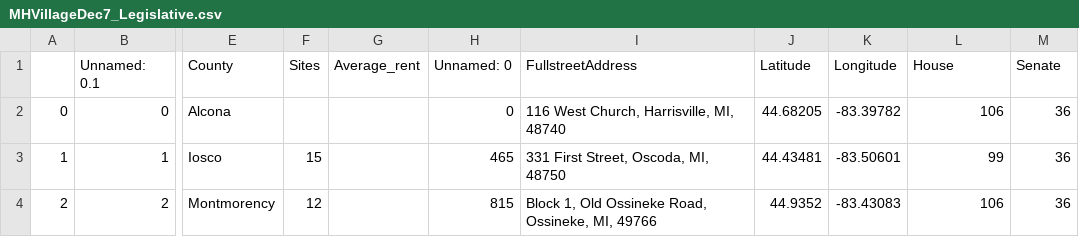
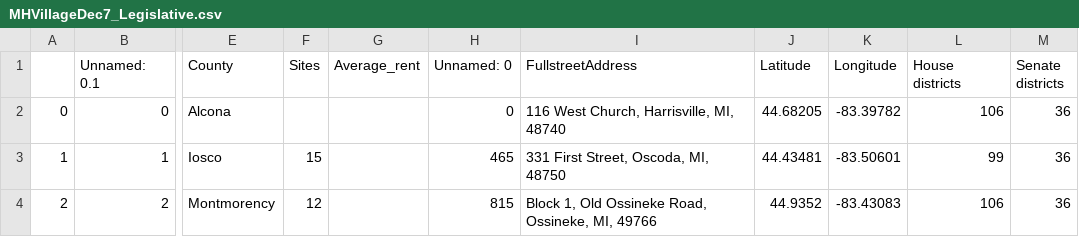
Before and after one commit to viwaumich/Michigan_housing, a CSV file: data/MHVillageDec7_Legislative.csv, drawn as a sheet; only a part is shown, gaps mark what is left out; the diff names each change by its address in the sheet, - before the commit and + after, or states it on an @@ line.

```diff
--- a/data/MHVillageDec7_Legislative.csv
+++ b/data/MHVillageDec7_Legislative.csv
-L1: House
+L1: House districts
-M1: Senate
+M1: Senate districts
```
Also changed, not shown: data/LARA_with_coord_and_legislative_district.csv, 14 other files.
